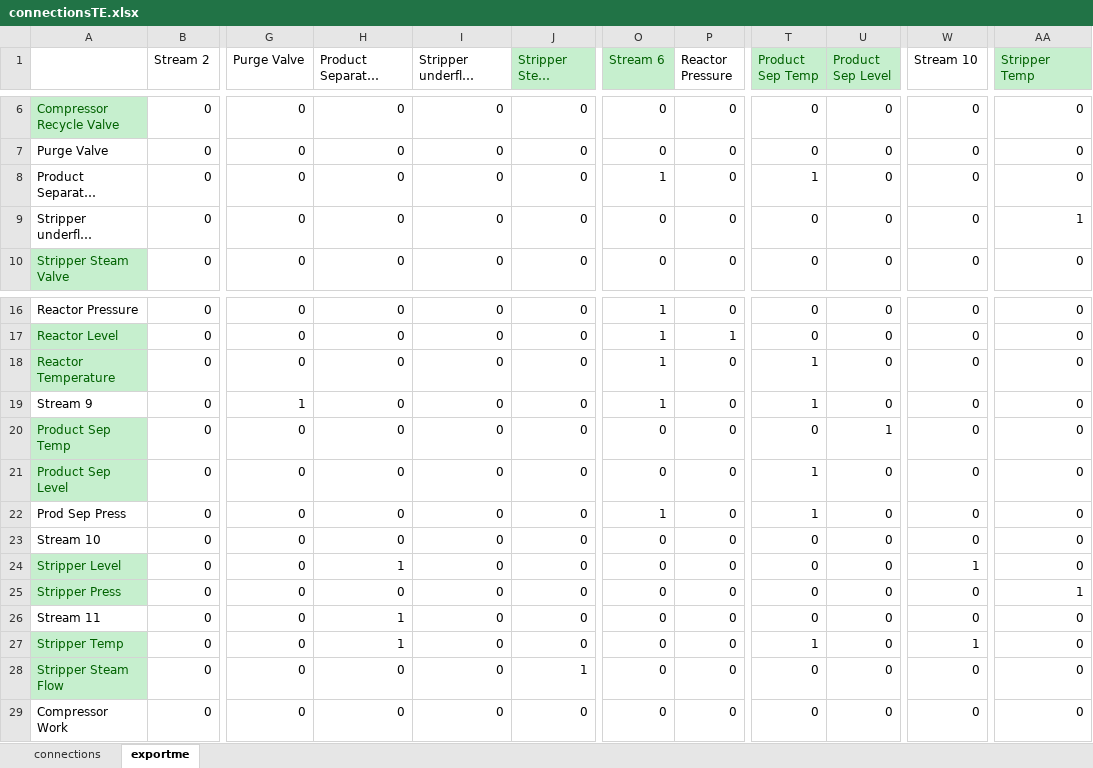
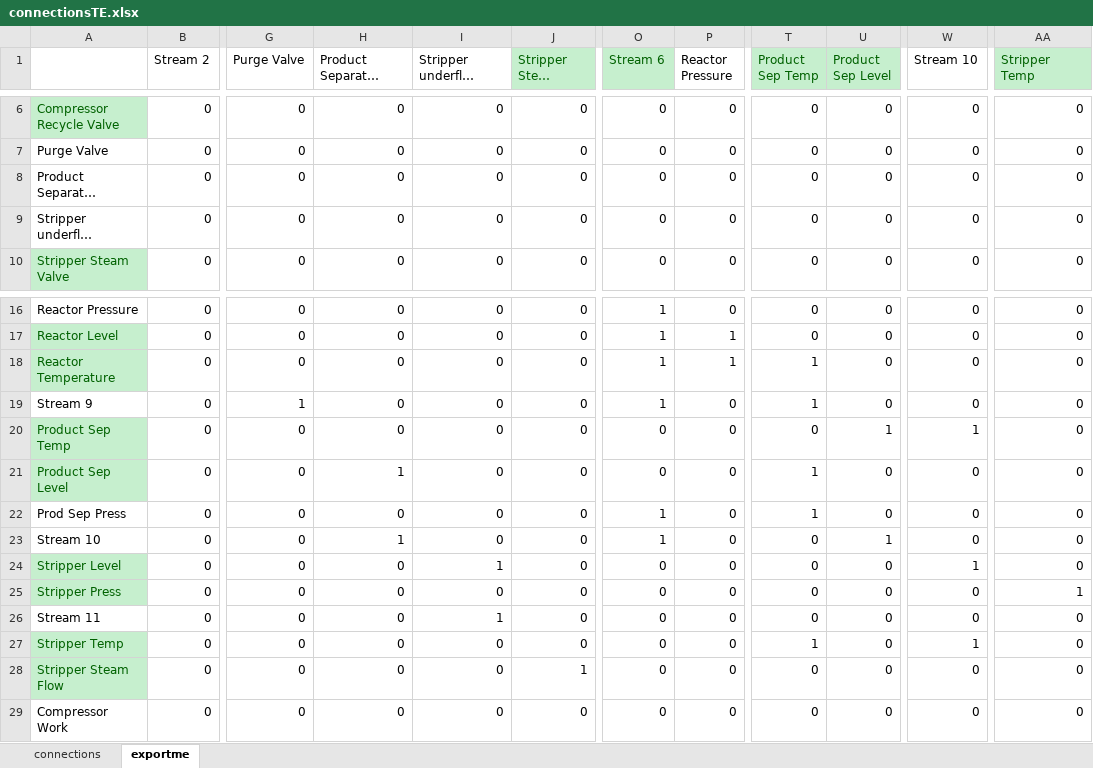
Before and after one commit to stelmo/LoopRanking, an Excel workbook: connectionsTE.xlsx, sheet exportme, drawn as a sheet; only a part is shown, gaps mark what is left out; long unchanged cells end in …; values as stored, in another font and other column widths than the file's, no borders; the diff names each change by its address in the sheet, - before the commit and + after, or states it on an @@ line.

```diff
--- a/connectionsTE.xlsx (sheet exportme)
+++ b/connectionsTE.xlsx (sheet exportme)
-O8 (Stream 6): 1
+O8 (Stream 6): 0
-T8 (Product Sep Temp): 1
+T8 (Product Sep Temp): 0
-AA9 (Stripper Temp): 1
+AA9 (Stripper Temp): 0
-P18 (Reactor Pressure): 0
+P18 (Reactor Pressure): 1
-W20 (Stream 10): 0
+W20 (Stream 10): 1
-H21 (Product Separator (stream 10)): 0
+H21 (Product Separator (stream 10)): 1
-H23 (Product Separator (stream 10)): 0
+H23 (Product Separator (stream 10)): 1
-O23 (Stream 6): 0
+O23 (Stream 6): 1
-U23 (Product Sep Level): 0
+U23 (Product Sep Level): 1
-H24 (Product Separator (stream 10)): 1
+H24 (Product Separator (stream 10)): 0
-I24 (Stripper underflow (stream 11)): 0
+I24 (Stripper underflow (stream 11)): 1
-H26:H27 (Product Separator (stream 10)): 1
+H26:H27 (Product Separator (stream 10)): 0
-I26 (Stripper underflow (stream 11)): 0
+I26 (Stripper underflow (stream 11)): 1
```
Also changed, not shown: sheet connections, 3 other files.
